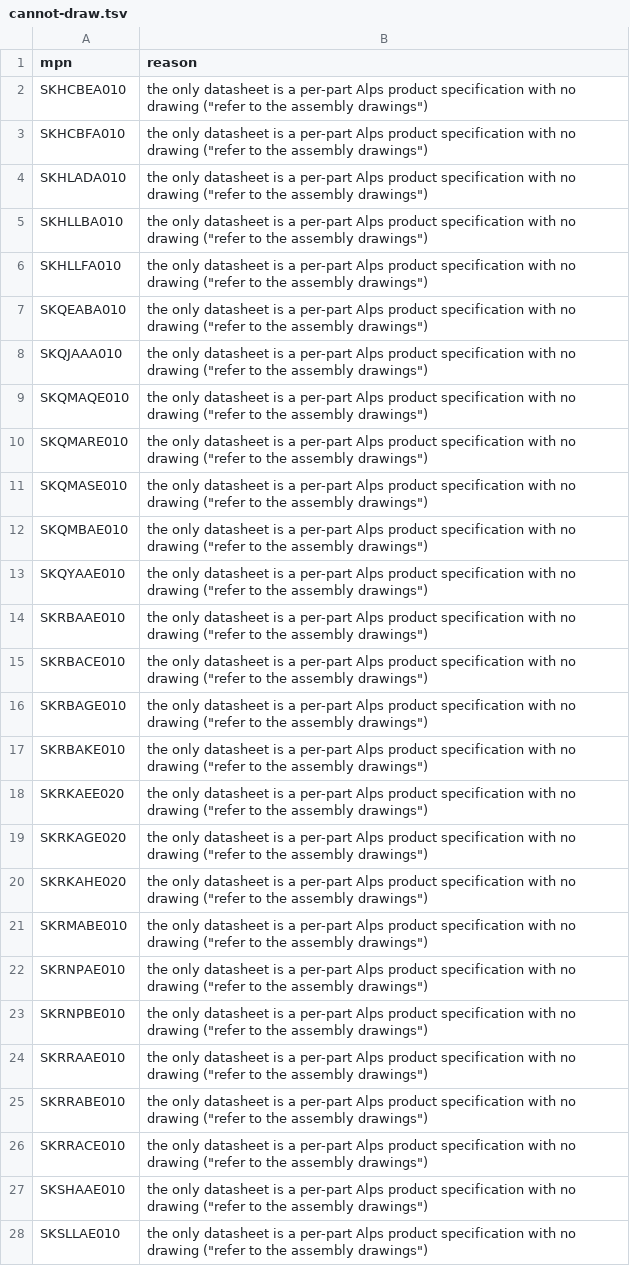
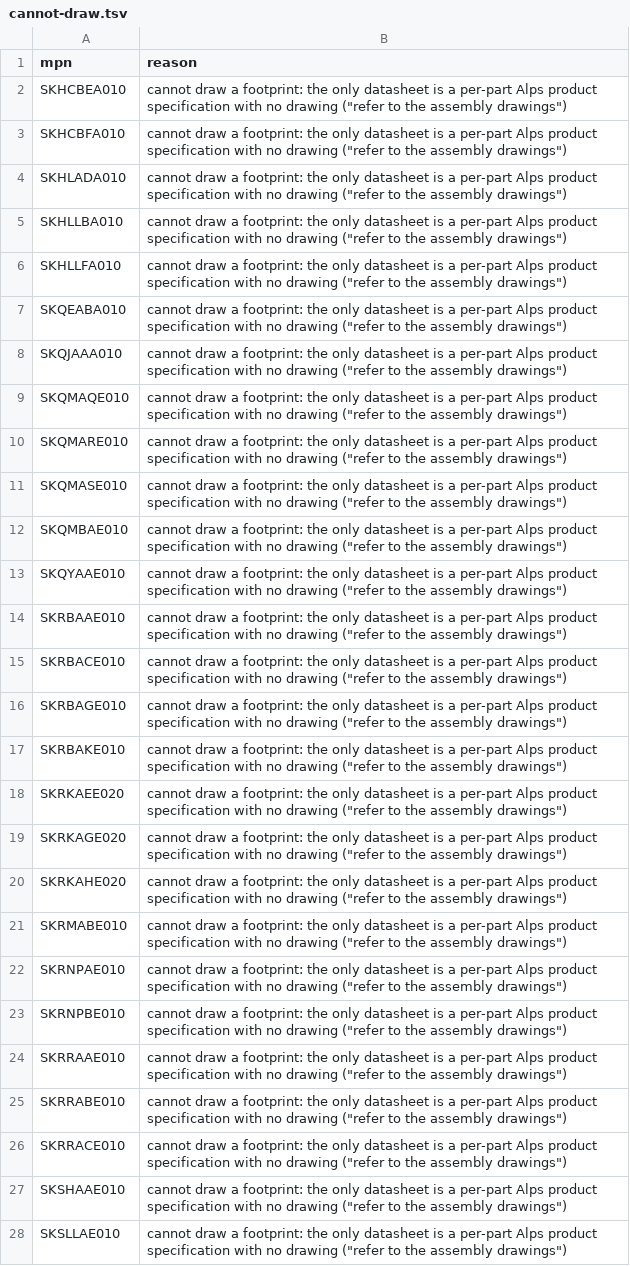
Before and after one commit to zaun/schematical, a TSV file: planning/plan-27-data/work/alps/cannot-draw.tsv, drawn as a sheet; only a part is shown; the diff covers the shown part only; the diff names each change by its address in the sheet, - before the commit and + after, or states it on an @@ line.

Commit message:
plan-27-B Phase 2: C&K schemes, 55 footprints, spec rows merged; 488 add, 9 regex skips, 7 cannot-draw skips

```diff
--- a/planning/plan-27-data/work/alps/cannot-draw.tsv
+++ b/planning/plan-27-data/work/alps/cannot-draw.tsv
-B2:B28 (reason): the only…
+B2:B28 (reason): cannot draw a footprint: the only…
```
Also changed, not shown: 9 edited cells elsewhere in this file, planning/plan-27-data/candidates.tsv, planning/plan-27-data/work/alps/specs.tsv, 11 other files.
